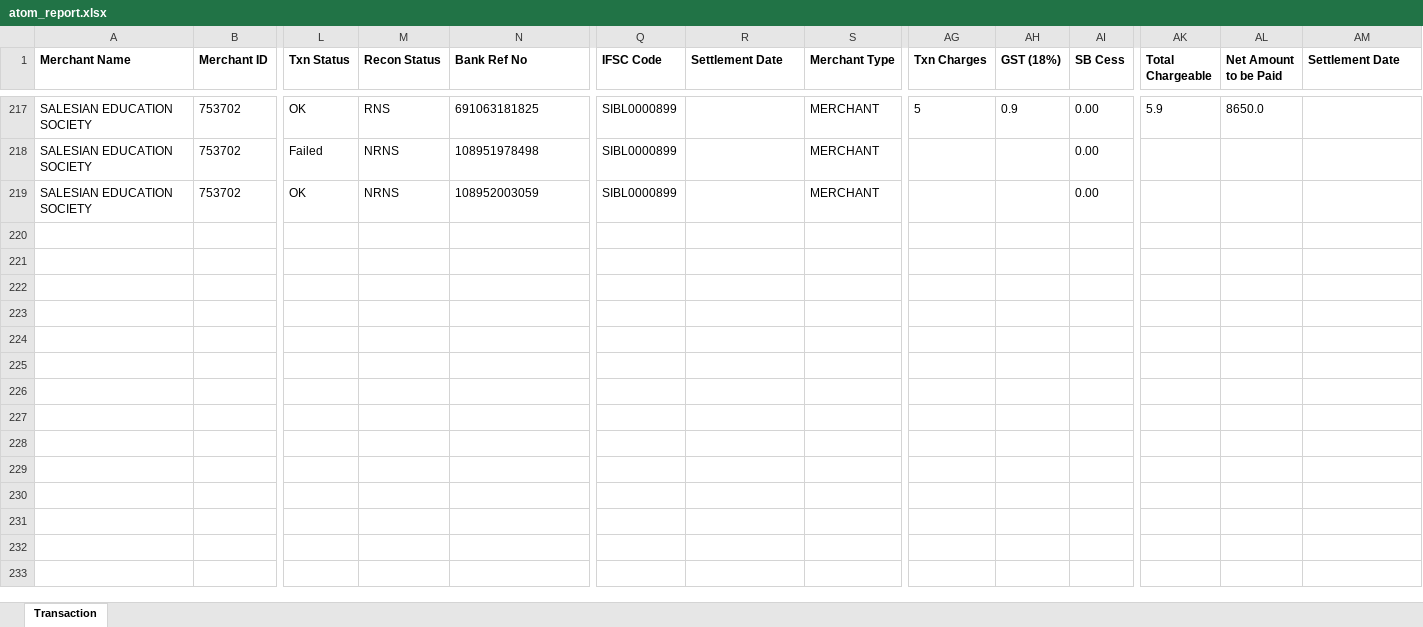
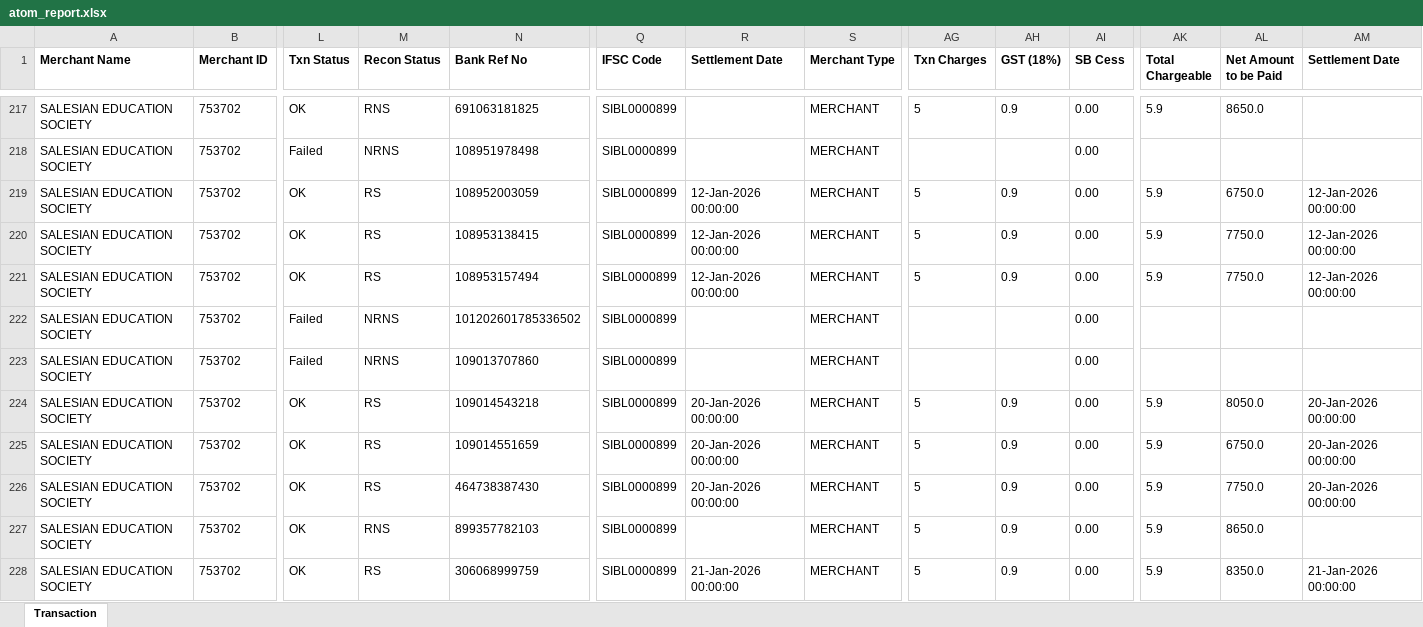
Before and after one commit to harikiran-dev-schooldb/kotak-salesian-school-dbms, an Excel workbook: source_data/atom_report.xlsx, sheet Transaction, drawn as a sheet; only a part is shown, gaps mark what is left out; values as stored, in another font and other column widths than the file's, no borders; rows hold the shown columns only; the diff covers the shown part only; the diff names each change by its address in the sheet, - before the commit and + after, or states it on an @@ line.

```diff
--- a/source_data/atom_report.xlsx (sheet Transaction)
+++ b/source_data/atom_report.xlsx (sheet Transaction)
-M219 (Recon Status): NRNS
+M219 (Recon Status): RS
-R219 (Settlement Date): (empty)
+R219 (Settlement Date): 12-Jan-2026 00:00:00
-AG219 (Txn Charges): (empty)
+AG219 (Txn Charges): 5
-AH219 (GST (18%)): (empty)
+AH219 (GST (18%)): 0.9
-AK219 (Total Chargeable): (empty)
+AK219 (Total Chargeable): 5.9
-AL219 (Net Amount to be Paid): (empty)
+AL219 (Net Amount to be Paid): 6750.0
-AM219 (Settlement Date): (empty)
+AM219 (Settlement Date): 12-Jan-2026 00:00:00
+row 220: SALESIAN EDUCATION SOCIETY | 753702 | OK | RS | 108953138415 | SIBL0000899 | 12-Jan-2026 00:00:00 | MERCHANT | 5 | 0.9 | 0.00 | 5.9 | 7750.0 | 12-Jan-2026 00:00:00
+row 221: SALESIAN EDUCATION SOCIETY | 753702 | OK | RS | 108953157494 | SIBL0000899 | 12-Jan-2026 00:00:00 | MERCHANT | 5 | 0.9 | 0.00 | 5.9 | 7750.0 | 12-Jan-2026 00:00:00
+row 222: SALESIAN EDUCATION SOCIETY | 753702 | Failed | NRNS | 101202601785336502 | SIBL0000899 |  | MERCHANT |  |  | 0.00
+row 223: SALESIAN EDUCATION SOCIETY | 753702 | Failed | NRNS | 109013707860 | SIBL0000899 |  | MERCHANT |  |  | 0.00
+row 224: SALESIAN EDUCATION SOCIETY | 753702 | OK | RS | 109014543218 | SIBL0000899 | 20-Jan-2026 00:00:00 | MERCHANT | 5 | 0.9 | 0.00 | 5.9 | 8050.0 | 20-Jan-2026 00:00:00
+row 225: SALESIAN EDUCATION SOCIETY | 753702 | OK | RS | 109014551659 | SIBL0000899 | 20-Jan-2026 00:00:00 | MERCHANT | 5 | 0.9 | 0.00 | 5.9 | 6750.0 | 20-Jan-2026 00:00:00
+row 226: SALESIAN EDUCATION SOCIETY | 753702 | OK | RS | 464738387430 | SIBL0000899 | 20-Jan-2026 00:00:00 | MERCHANT | 5 | 0.9 | 0.00 | 5.9 | 7750.0 | 20-Jan-2026 00:00:00
+row 227: SALESIAN EDUCATION SOCIETY | 753702 | OK | RNS | 899357782103 | SIBL0000899 |  | MERCHANT | 5 | 0.9 | 0.00 | 5.9 | 8650.0
+row 228: SALESIAN EDUCATION SOCIETY | 753702 | OK | RS | 306068999759 | SIBL0000899 | 21-Jan-2026 00:00:00 | MERCHANT | 5 | 0.9 | 0.00 | 5.9 | 8350.0 | 21-Jan-2026 00:00:00
```
Also changed, not shown: 13 added rows elsewhere in this sheet, output_data/atom_report_cleaned.xlsx, 12 other files.
